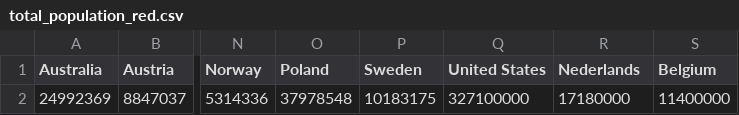
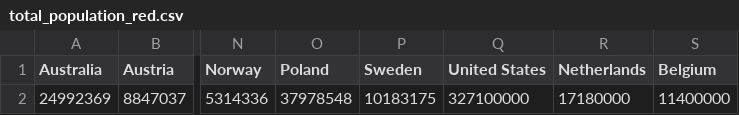
Before and after one commit to AndreaCavagna/provaheroku, a CSV file: total_population_red.csv, drawn as a sheet; only a part is shown, gaps mark what is left out; the diff names each change by its address in the sheet, - before the commit and + after, or states it on an @@ line.

Commit message:
bbb

```diff
--- a/total_population_red.csv
+++ b/total_population_red.csv
-R1: Nederlands
+R1: Netherlands
```
